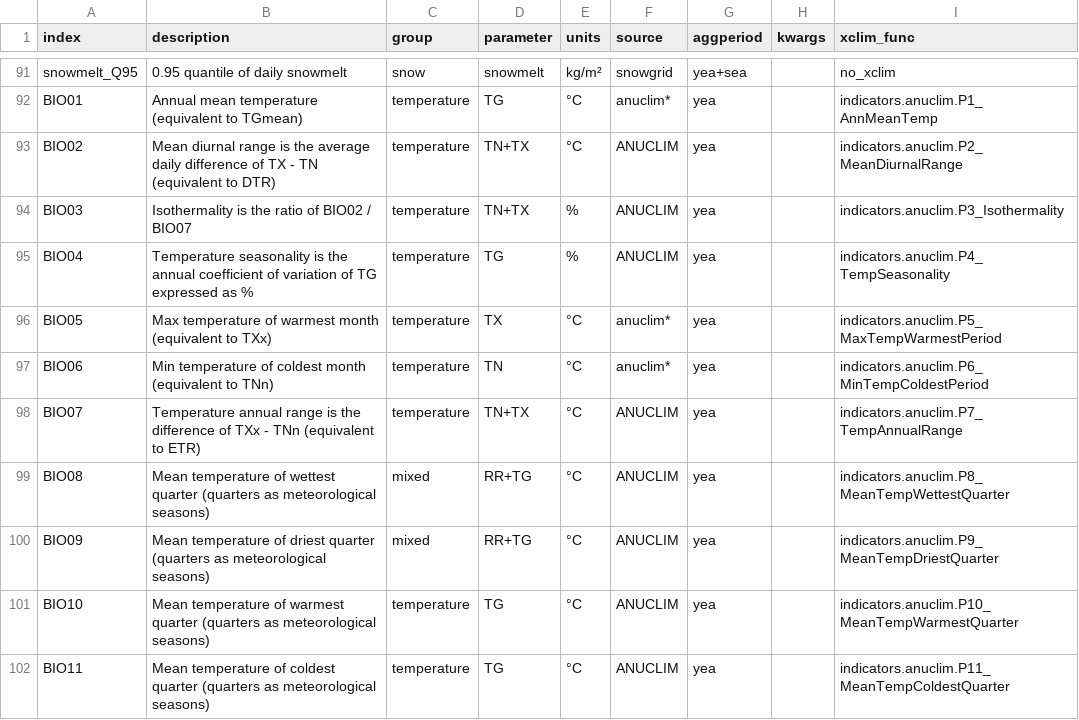
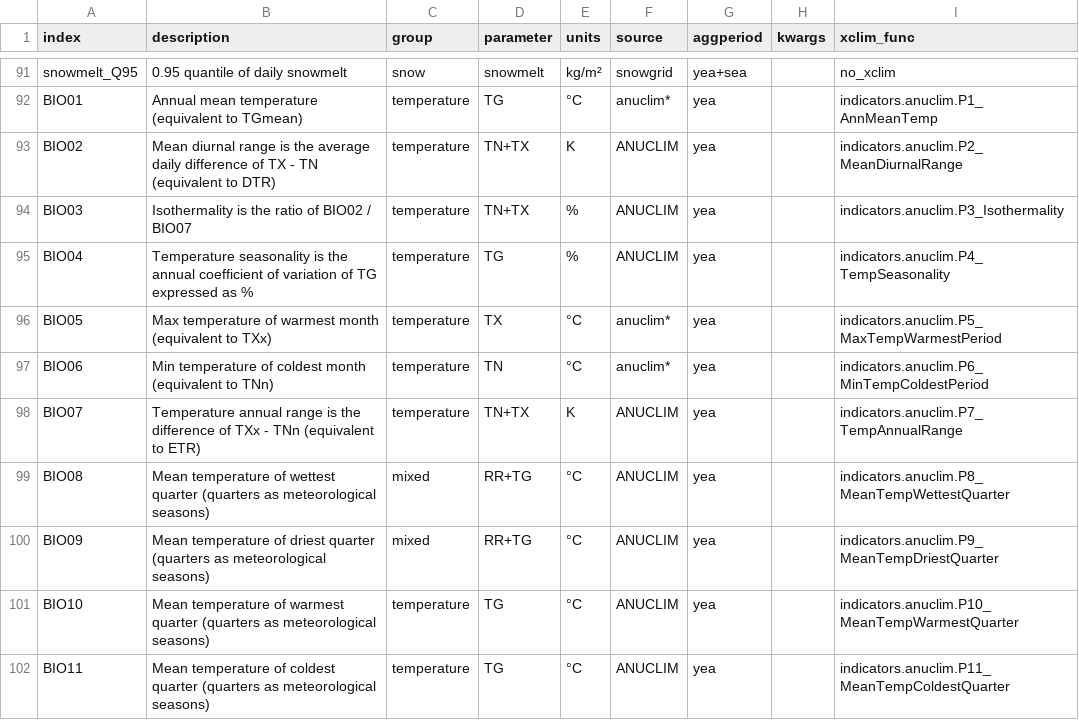
Before and after one commit to seblehner/austrian-climate-indicators, a CSV file: doc/indices.csv, drawn as a sheet; only a part is shown, gaps mark what is left out.

Commit message:
Change temperature units for BIO02 and BIO07
Updated temperature units from °C to K for specific indices.

```diff
--- a/doc/indices.csv
+++ b/doc/indices.csv
@@ -92,3 +92,3 @@ snowmelt_Q95,0.95 quantile of daily snowmelt,snow,snowmelt,kg/m²,snowgrid,yea+s
 BIO01,Annual mean temperature (equivalent to TGmean),temperature,TG,°C,anuclim*,yea,,indicators.anuclim.P1_AnnMeanTemp
-BIO02,Mean diurnal range is the average daily difference of TX - TN (equivalent to DTR),temperature,TN+TX,°C,ANUCLIM,yea,,indicators.anuclim.P2_MeanDiurnalRange
+BIO02,Mean diurnal range is the average daily difference of TX - TN (equivalent to DTR),temperature,TN+TX,K,ANUCLIM,yea,,indicators.anuclim.P2_MeanDiurnalRange
 BIO03,Isothermality is the ratio of BIO02 / BIO07,temperature,TN+TX,%,ANUCLIM,yea,,indicators.anuclim.P3_Isothermality
@@ -97,3 +97,3 @@ BIO05,Max temperature of warmest month (equivalent to TXx),temperature,TX,°C,an
 BIO06,Min temperature of coldest month (equivalent to TNn),temperature,TN,°C,anuclim*,yea,,indicators.anuclim.P6_MinTempColdestPeriod
-BIO07,Temperature annual range is the difference of TXx - TNn (equivalent to ETR),temperature,TN+TX,°C,ANUCLIM,yea,,indicators.anuclim.P7_TempAnnualRange
+BIO07,Temperature annual range is the difference of TXx - TNn (equivalent to ETR),temperature,TN+TX,K,ANUCLIM,yea,,indicators.anuclim.P7_TempAnnualRange
 BIO08,Mean temperature of wettest quarter (quarters as meteorological seasons),mixed,RR+TG,°C,ANUCLIM,yea,,indicators.anuclim.P8_MeanTempWettestQuarter
```
